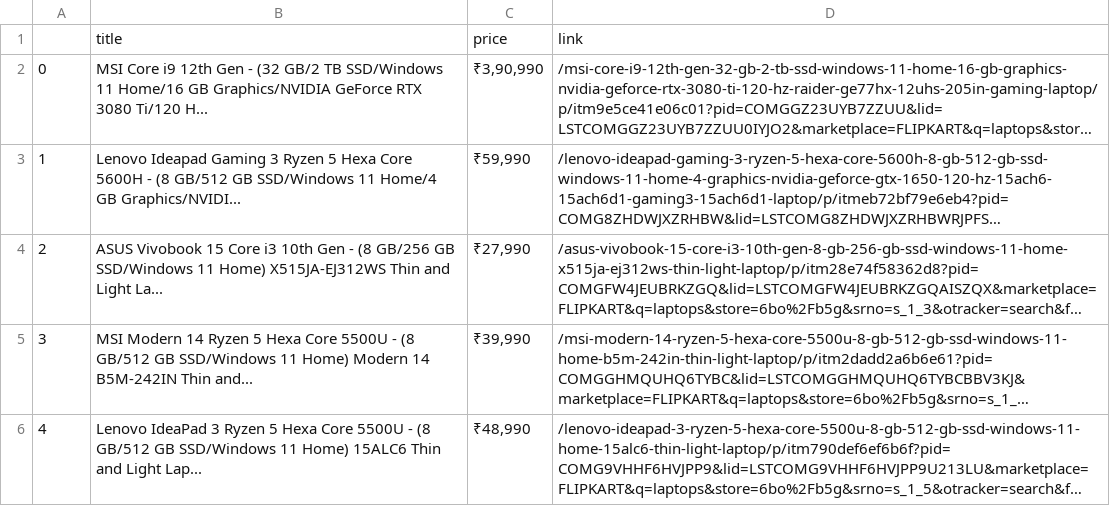
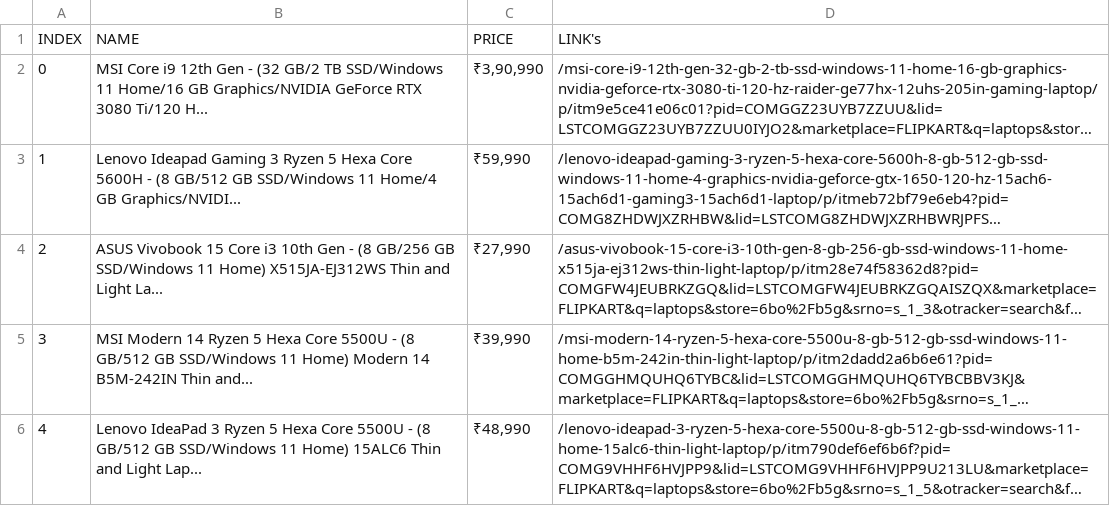
Before and after one commit to Shivam-kishor/python-DataScience, a CSV file: datascience/data/laptop_data.csv, drawn as a sheet; only a part is shown; long unchanged cells end in …; removed rows and columns are numbered as before the commit, all else as after; the diff names each change by its address in the sheet, - before the commit and + after, or states it on an @@ line.

Commit message:
data science

```diff
--- a/datascience/data/laptop_data.csv
+++ b/datascience/data/laptop_data.csv
-row 1:  | title | price | link
+row 1: INDEX | NAME | PRICE | LINK's
```
Also changed, not shown: 7 other files.
